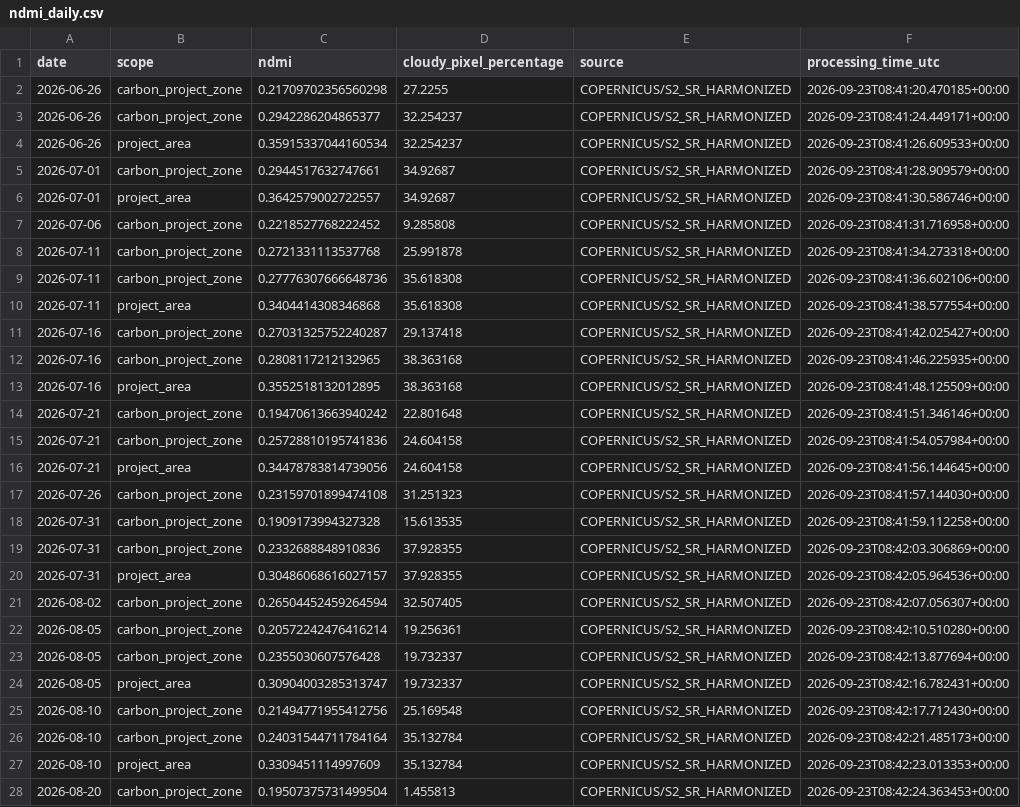
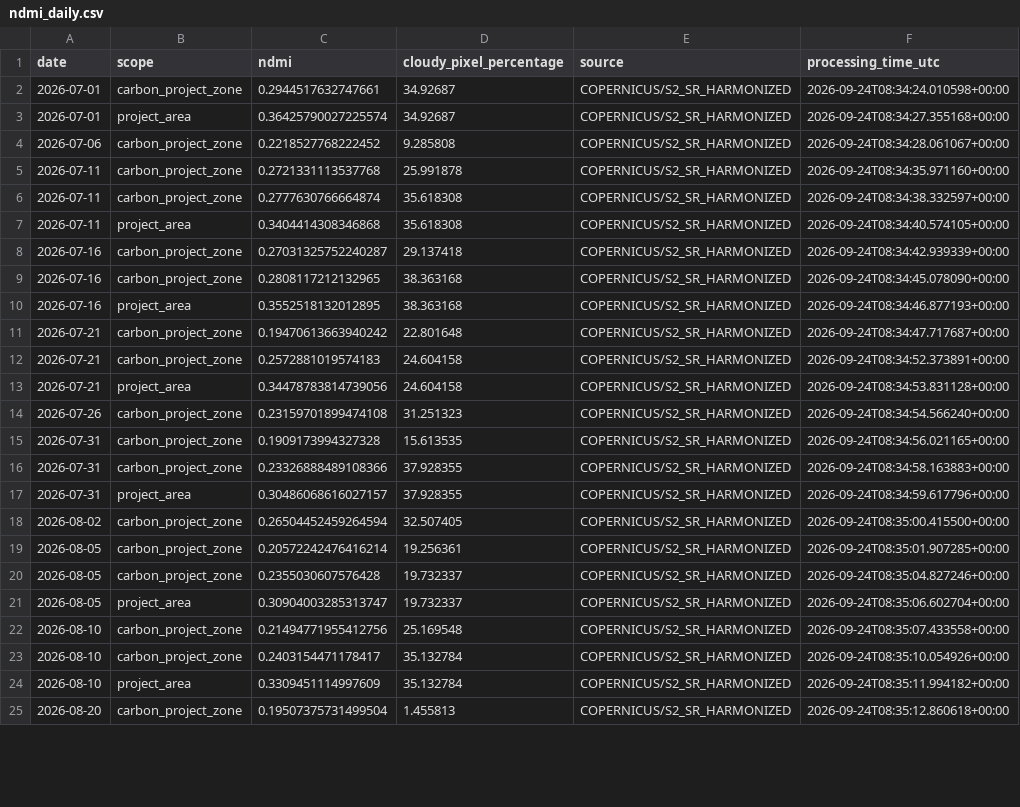
Before and after one commit to datoeltoel/serpro-climate-carbon-monitoring, a CSV file: data/processed/climate/vegetation/ndmi_daily.csv, drawn as a sheet; only a part is shown; removed rows and columns are numbered as before the commit, all else as after; the diff covers the shown part only; the diff names each change by its address in the sheet, - before the commit and + after, or states it on an @@ line.

```diff
--- a/data/processed/climate/vegetation/ndmi_daily.csv
+++ b/data/processed/climate/vegetation/ndmi_daily.csv
-row 2: 2026-06-26 | carbon_project_zone | 0.21709702356560298 | 27.2255 | COPERNICUS/S2_SR_HARMONIZED | 2026-09-23T08:41:20.470185+00:00
-row 3: 2026-06-26 | carbon_project_zone | 0.2942286204865377 | 32.254237 | COPERNICUS/S2_SR_HARMONIZED | 2026-09-23T08:41:24.449171+00:00
-row 4: 2026-06-26 | project_area | 0.35915337044160534 | 32.254237 | COPERNICUS/S2_SR_HARMONIZED | 2026-09-23T08:41:26.609533+00:00
-F2 (processing_time_utc): 2026-09-23T08:41:28.909579+00:00
+F2 (processing_time_utc): 2026-09-24T08:34:24.010598+00:00
-C3 (ndmi): 0.3642579002722557
+C3 (ndmi): 0.36425790027225574
-F3 (processing_time_utc): 2026-09-23T08:41:30.586746+00:00
+F3 (processing_time_utc): 2026-09-24T08:34:27.355168+00:00
-F4 (processing_time_utc): 2026-09-23T08:41:31.716958+00:00
+F4 (processing_time_utc): 2026-09-24T08:34:28.061067+00:00
-F5 (processing_time_utc): 2026-09-23T08:41:34.273318+00:00
+F5 (processing_time_utc): 2026-09-24T08:34:35.971160+00:00
-C6 (ndmi): 0.27776307666648736
+C6 (ndmi): 0.2777630766664874
-F6 (processing_time_utc): 2026-09-23T08:41:36.602106+00:00
+F6 (processing_time_utc): 2026-09-24T08:34:38.332597+00:00
-F7 (processing_time_utc): 2026-09-23T08:41:38.577554+00:00
+F7 (processing_time_utc): 2026-09-24T08:34:40.574105+00:00
-F8 (processing_time_utc): 2026-09-23T08:41:42.025427+00:00
+F8 (processing_time_utc): 2026-09-24T08:34:42.939339+00:00
-F9 (processing_time_utc): 2026-09-23T08:41:46.225935+00:00
+F9 (processing_time_utc): 2026-09-24T08:34:45.078090+00:00
-F10 (processing_time_utc): 2026-09-23T08:41:48.125509+00:00
+F10 (processing_time_utc): 2026-09-24T08:34:46.877193+00:00
-F11 (processing_time_utc): 2026-09-23T08:41:51.346146+00:00
+F11 (processing_time_utc): 2026-09-24T08:34:47.717687+00:00
-C12 (ndmi): 0.25728810195741836
+C12 (ndmi): 0.2572881019574183
-F12 (processing_time_utc): 2026-09-23T08:41:54.057984+00:00
+F12 (processing_time_utc): 2026-09-24T08:34:52.373891+00:00
-F13 (processing_time_utc): 2026-09-23T08:41:56.144645+00:00
+F13 (processing_time_utc): 2026-09-24T08:34:53.831128+00:00
-F14 (processing_time_utc): 2026-09-23T08:41:57.144030+00:00
+F14 (processing_time_utc): 2026-09-24T08:34:54.566240+00:00
-F15 (processing_time_utc): 2026-09-23T08:41:59.112258+00:00
+F15 (processing_time_utc): 2026-09-24T08:34:56.021165+00:00
-C16 (ndmi): 0.2332688848910836
+C16 (ndmi): 0.23326888489108366
-F16 (processing_time_utc): 2026-09-23T08:42:03.306869+00:00
+F16 (processing_time_utc): 2026-09-24T08:34:58.163883+00:00
-F17 (processing_time_utc): 2026-09-23T08:42:05.964536+00:00
+F17 (processing_time_utc): 2026-09-24T08:34:59.617796+00:00
-F18 (processing_time_utc): 2026-09-23T08:42:07.056307+00:00
+F18 (processing_time_utc): 2026-09-24T08:35:00.415500+00:00
-F19 (processing_time_utc): 2026-09-23T08:42:10.510280+00:00
+F19 (processing_time_utc): 2026-09-24T08:35:01.907285+00:00
-F20 (processing_time_utc): 2026-09-23T08:42:13.877694+00:00
+F20 (processing_time_utc): 2026-09-24T08:35:04.827246+00:00
-F21 (processing_time_utc): 2026-09-23T08:42:16.782431+00:00
+F21 (processing_time_utc): 2026-09-24T08:35:06.602704+00:00
-F22 (processing_time_utc): 2026-09-23T08:42:17.712430+00:00
+F22 (processing_time_utc): 2026-09-24T08:35:07.433558+00:00
-C23 (ndmi): 0.24031544711784164
+C23 (ndmi): 0.2403154471178417
-F23 (processing_time_utc): 2026-09-23T08:42:21.485173+00:00
+F23 (processing_time_utc): 2026-09-24T08:35:10.054926+00:00
-F24 (processing_time_utc): 2026-09-23T08:42:23.013353+00:00
+F24 (processing_time_utc): 2026-09-24T08:35:11.994182+00:00
-F25 (processing_time_utc): 2026-09-23T08:42:24.363453+00:00
+F25 (processing_time_utc): 2026-09-24T08:35:12.860618+00:00
```
Also changed, not shown: 18 edited cells elsewhere in this file.
